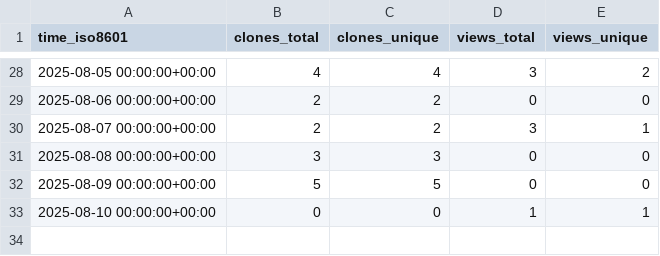
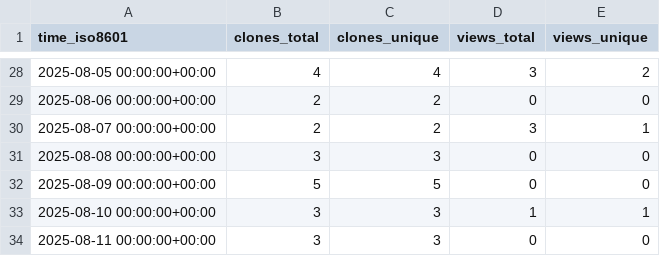
Before and after one commit to demichie/OpenPDAC-13, a CSV file: demichie/OpenPDAC-13/ghrs-data/views_clones_aggregate.csv, drawn as a sheet; only a part is shown, gaps mark what is left out.

```diff
--- a/demichie/OpenPDAC-13/ghrs-data/views_clones_aggregate.csv
+++ b/demichie/OpenPDAC-13/ghrs-data/views_clones_aggregate.csv
@@ -32,2 +32,3 @@ time_iso8601,clones_total,clones_unique,views_total,views_unique
 2025-08-09 00:00:00+00:00,5,5,0,0
-2025-08-10 00:00:00+00:00,0,0,1,1
+2025-08-10 00:00:00+00:00,3,3,1,1
+2025-08-11 00:00:00+00:00,3,3,0,0
```
Also changed, not shown: 1 other file.
